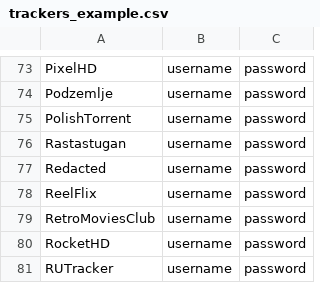
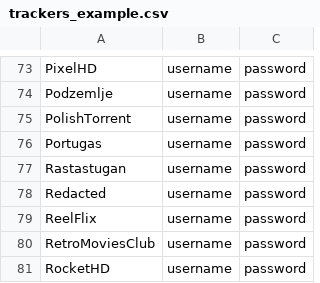
Before and after one commit to zodac-personal/tracker-profiles, a CSV file: docker/trackers_example.csv, drawn as a sheet; only a part is shown, gaps mark what is left out; the shorter side is filled out with more unchanged rows.

Commit message:
[Portugas] Implemented tracker

```diff
--- a/docker/trackers_example.csv
+++ b/docker/trackers_example.csv
@@ -75,2 +75,3 @@ Podzemlje,username,password
 PolishTorrent,username,password
+Portugas,username,password
 Rastastugan,username,password
```
Also changed, not shown: 2 other files.
